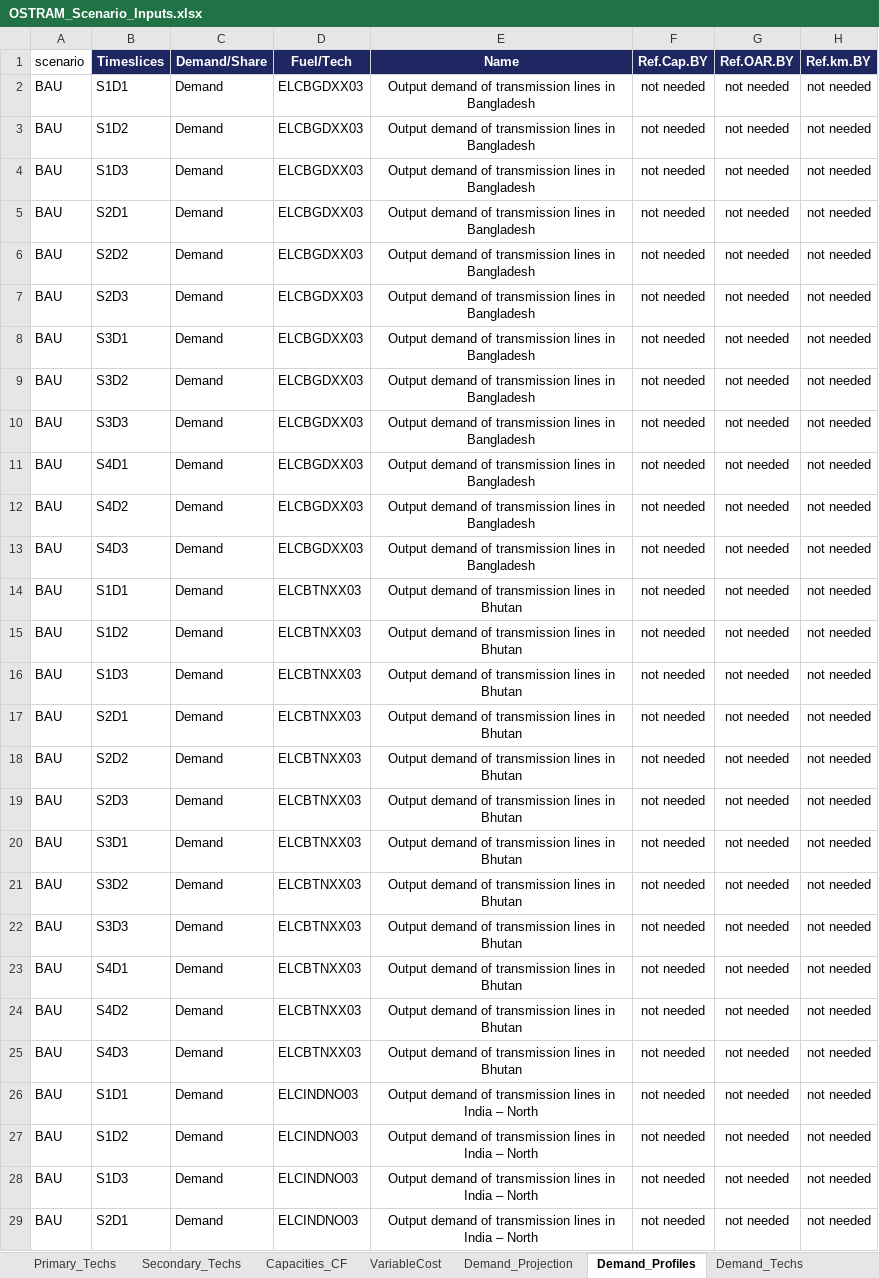
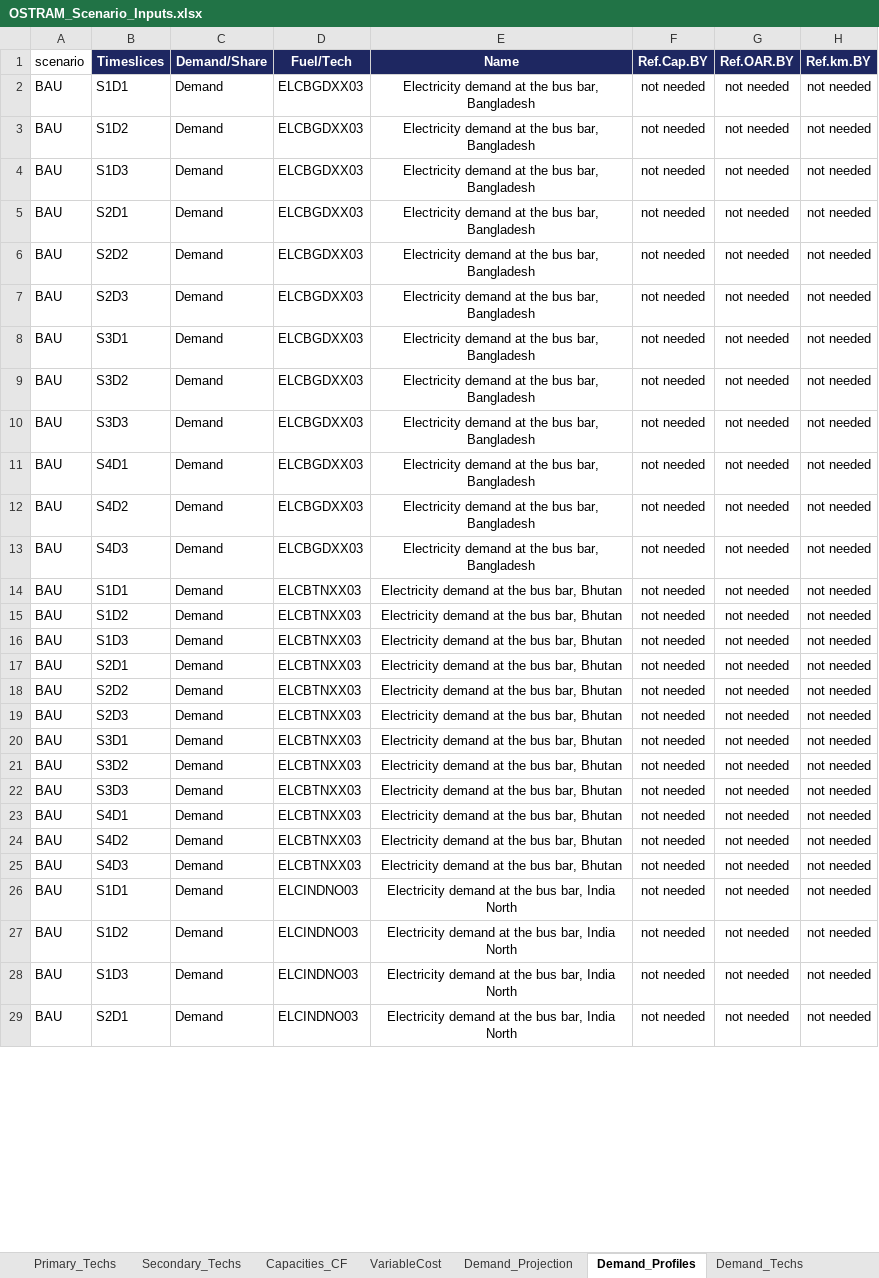
Before and after one commit to Climate-Lead-Group/OSTRAM, an Excel workbook: inputs/scenarios/OSTRAM_Scenario_Inputs.xlsx, sheet Demand_Profiles, drawn as a sheet; only a part is shown; values as stored, in another font and other column widths than the file's, no borders; the diff covers the shown part only; the diff names each change by its address in the sheet, - before the commit and + after, or states it on an @@ line.

```diff
--- a/inputs/scenarios/OSTRAM_Scenario_Inputs.xlsx (sheet Demand_Profiles)
+++ b/inputs/scenarios/OSTRAM_Scenario_Inputs.xlsx (sheet Demand_Profiles)
-E2:E13: Output demand of transmission lines in Bangladesh
+E2:E13: Electricity demand at the bus bar, Bangladesh
-E14:E25: Output demand of transmission lines in Bhutan
+E14:E25: Electricity demand at the bus bar, Bhutan
-E26:E29: Output demand of transmission lines in India – North
+E26:E29: Electricity demand at the bus bar, India North
```
Also changed, not shown: 92 edited cells elsewhere in this sheet, sheet Existing_Generation, sheet Technology_Costs, sheet README, sheet Secondary_Techs, sheet Transmission_Cost_Basis, sheet RE_Targets_Policies, 7 more sheets, hidden cells, 11 other files.
